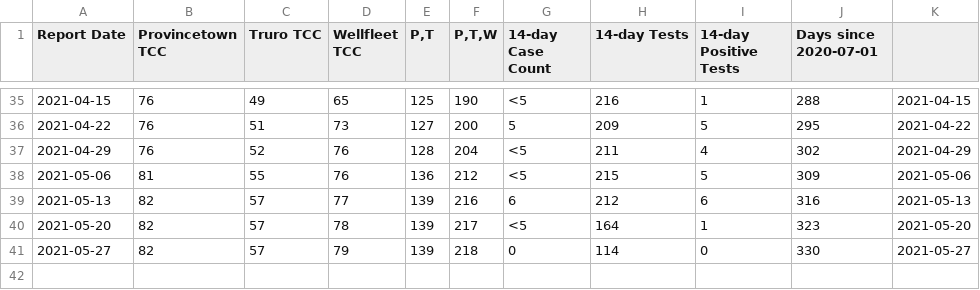
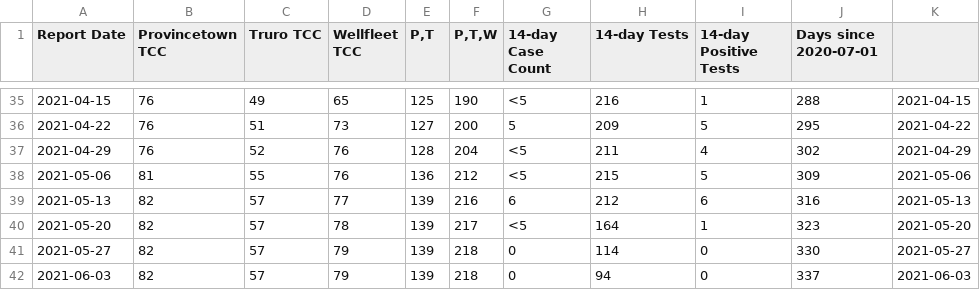
Before and after one commit to capecodder/ptowncases-covid19, a CSV file: massdph-oc.csv, drawn as a sheet; only a part is shown, gaps mark what is left out.

Commit message:
Update mass.gov data. Town has stopped publishing.

```diff
--- a/massdph-oc.csv
+++ b/massdph-oc.csv
@@ -41 +41,2 @@ Report Date,Provincetown TCC,Truro TCC,Wellfleet TCC,"P,T","P,T,W",14-day Case C
 2021-05-27,82,57,79,139,218,0,114,0,330,2021-05-27
+2021-06-03,82,57,79,139,218,0,94,0,337,2021-06-03
```
Also changed, not shown: 1 other file.
